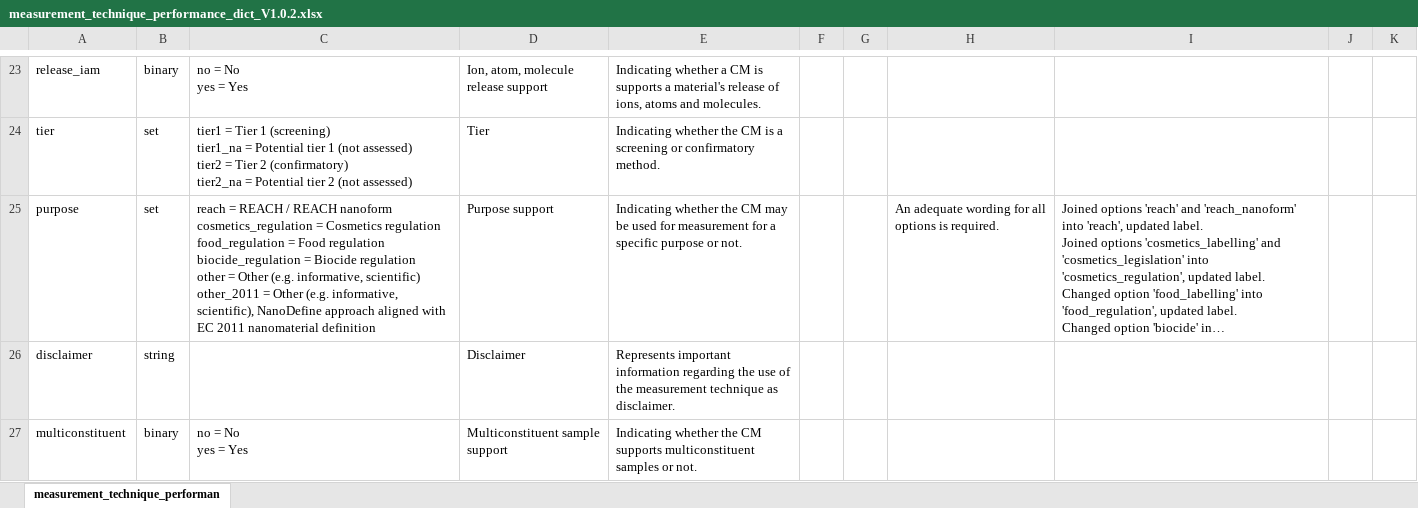
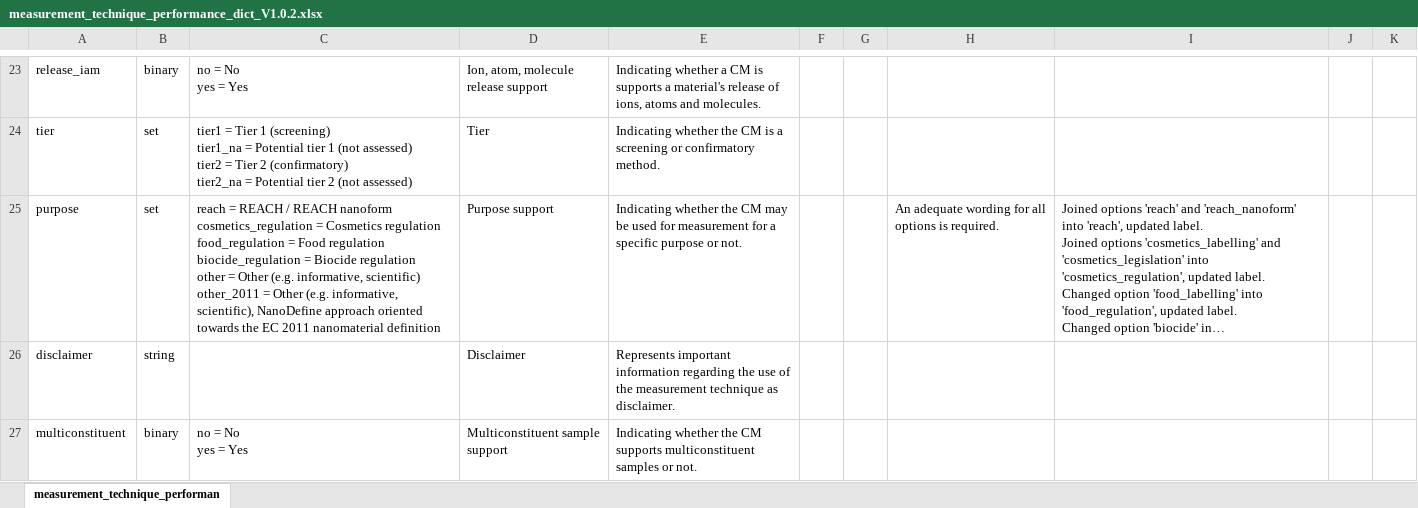
Before and after one commit to NanoDefiner/NanoDefiner, an Excel workbook: config/knowledge/production/V1.0.2/xlsx/measurement_technique_performance_dict_V1.0.2.xlsx, sheet measurement_technique_performan, drawn as a sheet; only a part is shown, gaps mark what is left out; long unchanged cells end in …; values as stored, in another font and other column widths than the file's, no borders; the diff names each change by its address in the sheet, - before the commit and + after, or states it on an @@ line.

Commit message:
Add secondary other purpose for 2011 EC definition
- restore other purpose and instead add another purpose for EC 2011
  nanomaterial defintion
- add technique hashes
- bump dependency versions
- bump NanoDefiner e-tool version to 2.0.0
- update changelog

```diff
--- a/config/knowledge/production/V1.0.2/xlsx/measurement_technique_performance_dict_V1.0.2.xlsx (sheet measurement_technique_performan)
+++ b/config/knowledge/production/V1.0.2/xlsx/measurement_technique_performance_dict_V1.0.2.xlsx (sheet measurement_technique_performan)
-C25: …NanoDefine approach aligned with EC 2011…
+C25: …NanoDefine approach oriented towards the EC 2011…
```
Also changed, not shown: 10 other files.
